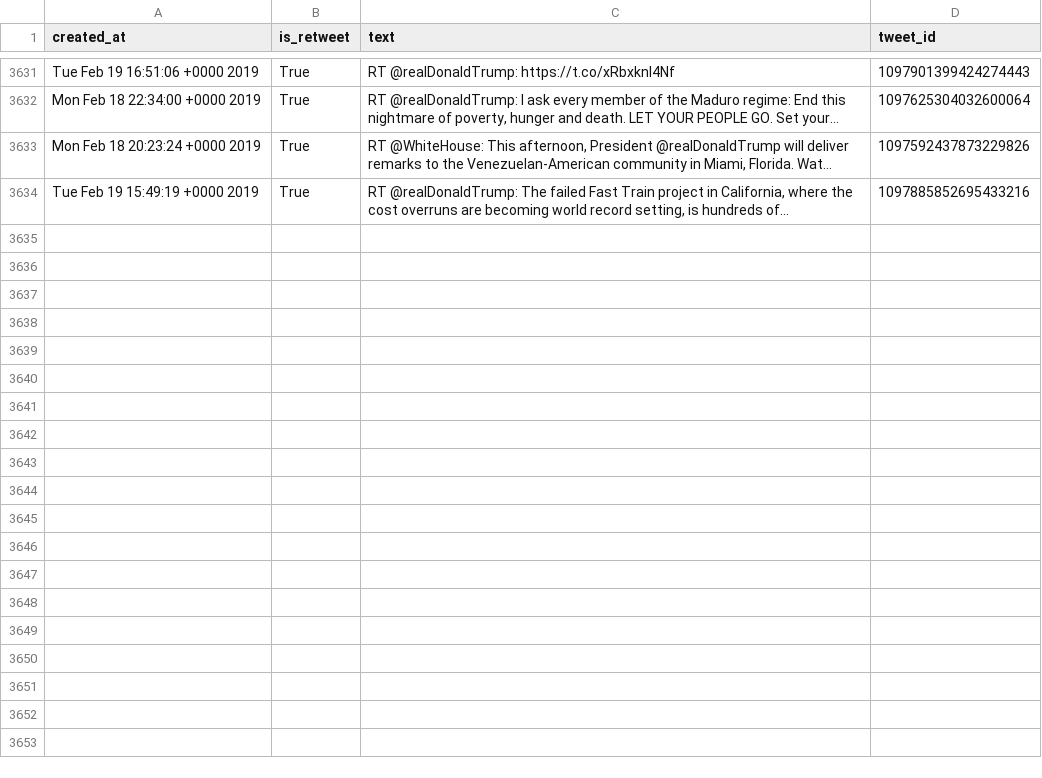
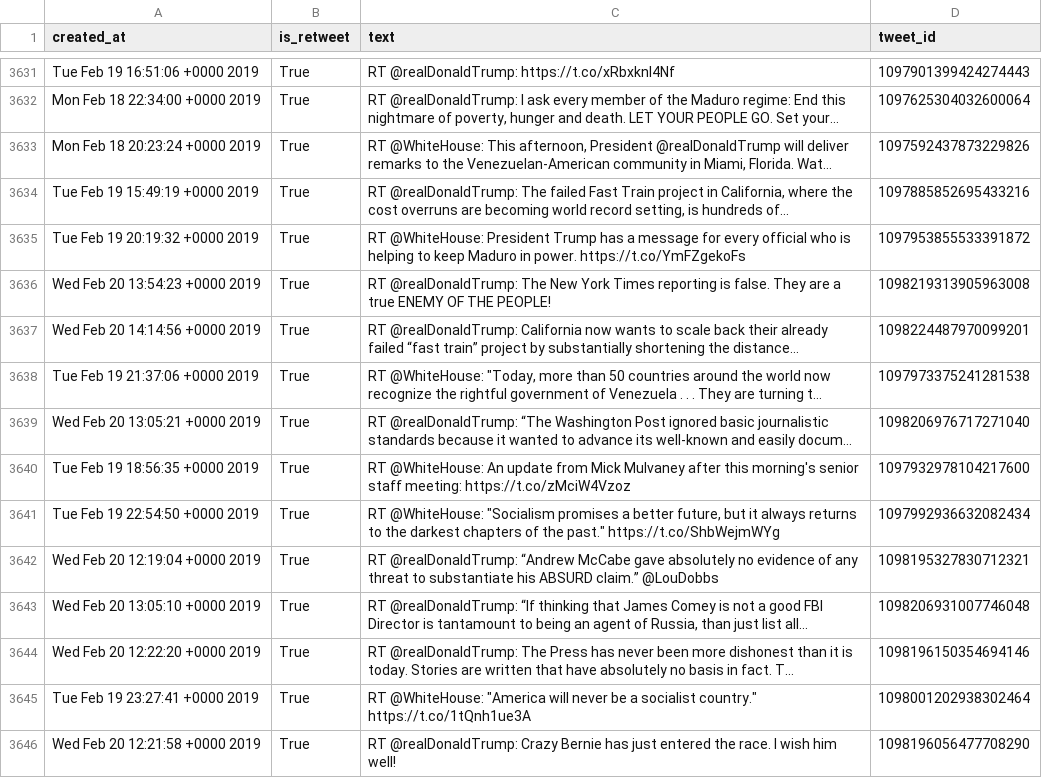
Before and after one commit to cpenalobel/sportsdata, a CSV file: twets/potus.csv, drawn as a sheet; only a part is shown, gaps mark what is left out; the diff names each change by its address in the sheet, - before the commit and + after, or states it on an @@ line.

```diff
--- a/twets/potus.csv
+++ b/twets/potus.csv
+row 3635: Tue Feb 19 20:19:32 +0000 2019 | True | RT @WhiteHouse: President Trump has a message for every official who is helping to keep Maduro in power. https://t.co/YmFZgekoFs | 1097953855533391872
+row 3636: Wed Feb 20 13:54:23 +0000 2019 | True | RT @realDonaldTrump: The New York Times reporting is false. They are a true ENEMY OF THE PEOPLE! | 1098219313905963008
+row 3637: Wed Feb 20 14:14:56 +0000 2019 | True | RT @realDonaldTrump: California now wants to scale back their already failed “fast train” project by substantially shortening the distance… | 1098224487970099201
+row 3638: Tue Feb 19 21:37:06 +0000 2019 | True | RT @WhiteHouse: "Today, more than 50 countries around the world now recognize the rightful government of Venezuela . . . They are turning t… | 1097973375241281538
+row 3639: Wed Feb 20 13:05:21 +0000 2019 | True | RT @realDonaldTrump: “The Washington Post ignored basic journalistic standards because it wanted to advance its well-known and easily docum… | 1098206976717271040
+row 3640: Tue Feb 19 18:56:35 +0000 2019 | True | RT @WhiteHouse: An update from Mick Mulvaney after this morning's senior staff meeting: https://t.co/zMciW4Vzoz | 1097932978104217600
+row 3641: Tue Feb 19 22:54:50 +0000 2019 | True | RT @WhiteHouse: "Socialism promises a better future, but it always returns to the darkest chapters of the past." https://t.co/ShbWejmWYg | 1097992936632082434
+row 3642: Wed Feb 20 12:19:04 +0000 2019 | True | RT @realDonaldTrump: “Andrew McCabe gave absolutely no evidence of any threat to substantiate his ABSURD claim.” @LouDobbs | 1098195327830712321
+row 3643: Wed Feb 20 13:05:10 +0000 2019 | True | RT @realDonaldTrump: “If thinking that James Comey is not a good FBI Director is tantamount to being an agent of Russia, than just list all… | 1098206931007746048
+row 3644: Wed Feb 20 12:22:20 +0000 2019 | True | RT @realDonaldTrump: The Press has never been more dishonest than it is today. Stories are written that have absolutely no basis in fact. T… | 1098196150354694146
+row 3645: Tue Feb 19 23:27:41 +0000 2019 | True | RT @WhiteHouse: "America will never be a socialist country." https://t.co/1tQnh1ue3A | 1098001202938302464
+row 3646: Wed Feb 20 12:21:58 +0000 2019 | True | RT @realDonaldTrump: Crazy Bernie has just entered the race. I wish him well! | 1098196056477708290
```
Also changed, not shown: twets/realdonaldtrump.csv, twets/vp.csv, 1 other file.
